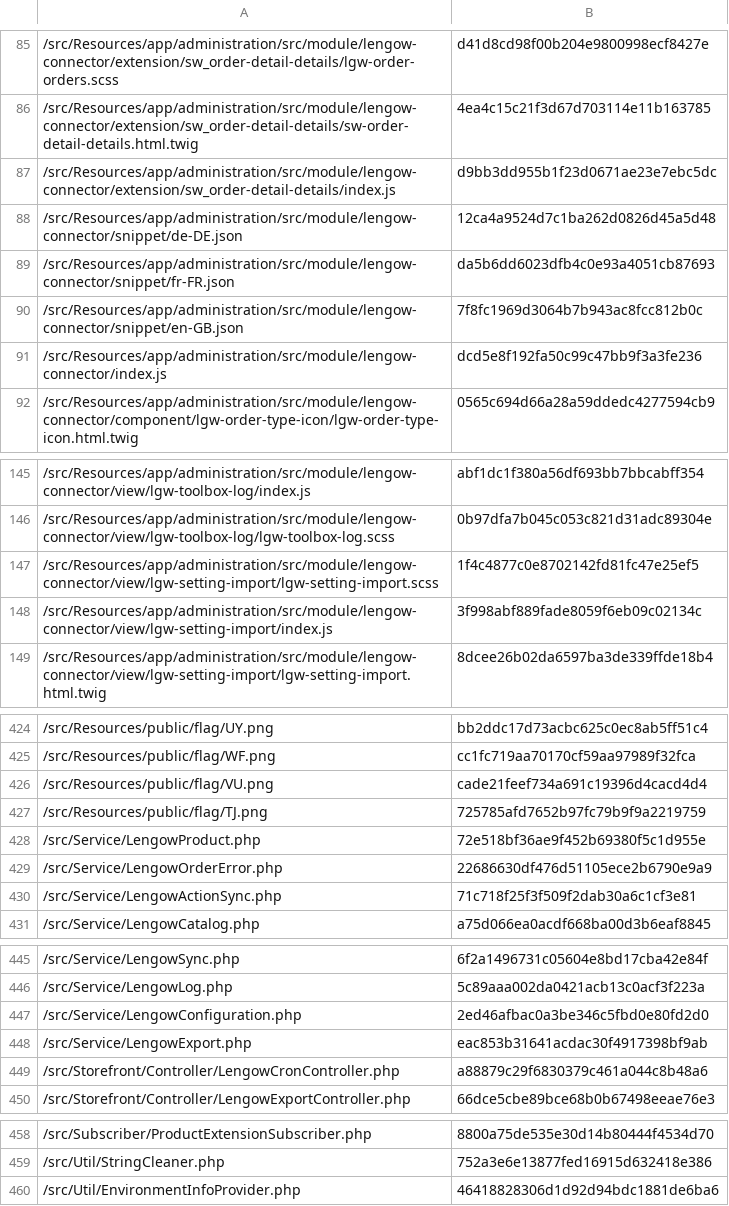
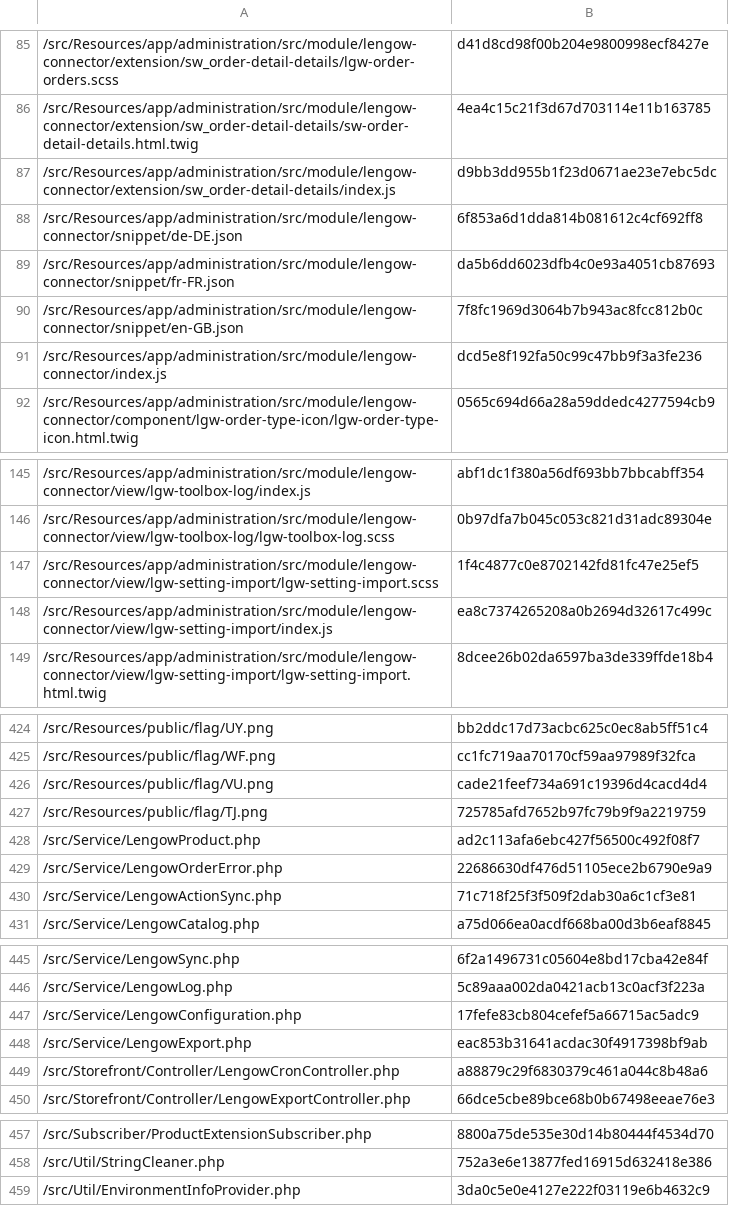
Before and after one commit to lengow/plugin-shopware6, a CSV file: src/Config/checkmd5.csv, drawn as a sheet; only a part is shown, gaps mark what is left out; the diff covers the shown part only.

```diff
--- a/src/Config/checkmd5.csv
+++ b/src/Config/checkmd5.csv
@@ -87,3 +87,3 @@
 /src/Resources/app/administration/src/module/lengow-connector/extension/sw_order-detail-details/index.js|d9bb3dd955b1f23d0671ae23e7ebc5dc
-/src/Resources/app/administration/src/module/lengow-connector/snippet/de-DE.json|12ca4a9524d7c1ba262d0826d45a5d48
+/src/Resources/app/administration/src/module/lengow-connector/snippet/de-DE.json|6f853a6d1dda814b081612c4cf692ff8
 /src/Resources/app/administration/src/module/lengow-connector/snippet/fr-FR.json|da5b6dd6023dfb4c0e93a4051cb87693
@@ -147,3 +147,3 @@
 /src/Resources/app/administration/src/module/lengow-connector/view/lgw-setting-import/lgw-setting-import.scss|1f4c4877c0e8702142fd81fc47e25ef5
-/src/Resources/app/administration/src/module/lengow-connector/view/lgw-setting-import/index.js|3f998abf889fade8059f6eb09c02134c
+/src/Resources/app/administration/src/module/lengow-connector/view/lgw-setting-import/index.js|ea8c7374265208a0b2694d32617c499c
 /src/Resources/app/administration/src/module/lengow-connector/view/lgw-setting-import/lgw-setting-import.html.twig|8dcee26b02da6597ba3de339ffde18b4
@@ -427,3 +427,3 @@
 /src/Resources/public/flag/TJ.png|725785afd7652b97fc79b9f9a2219759
-/src/Service/LengowProduct.php|72e518bf36ae9f452b69380f5c1d955e
+/src/Service/LengowProduct.php|ad2c113afa6ebc427f56500c492f08f7
 /src/Service/LengowOrderError.php|22686630df476d51105ece2b6790e9a9
@@ -446,3 +446,3 @@
 /src/Service/LengowLog.php|5c89aaa002da0421acb13c0acf3f223a
-/src/Service/LengowConfiguration.php|2ed46afbac0a3be346c5fbd0e80fd2d0
+/src/Service/LengowConfiguration.php|17fefe83cb804cefef5a66715ac5adc9
 /src/Service/LengowExport.php|eac853b31641acdac30f4917398bf9ab
@@ -459,2 +458,2 @@
 /src/Util/StringCleaner.php|752a3e6e13877fed16915d632418e386
-/src/Util/EnvironmentInfoProvider.php|46418828306d1d92d94bdc1881de6ba6
+/src/Util/EnvironmentInfoProvider.php|3da0c5e0e4127e222f03119e6b4632c9
```
Also changed, not shown: 1 removed row and 20 edited cells elsewhere in this file, 4 other files.
